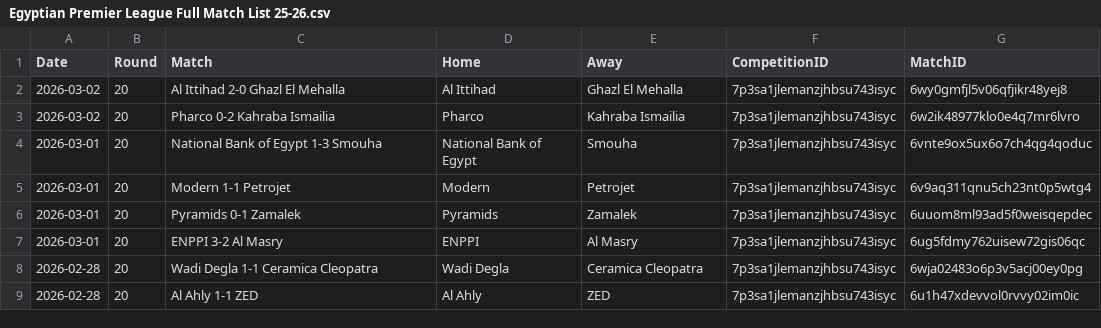
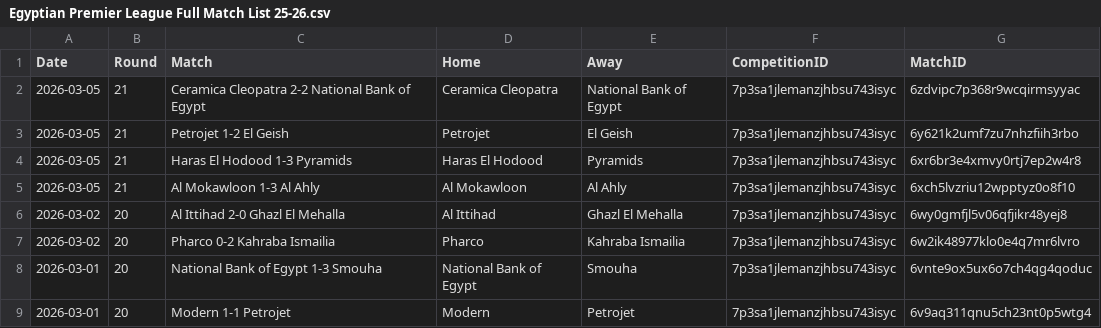
Before and after one commit to emrahderel/Post_Match_App, a CSV file: League_Files/Egyptian Premier League Full Match List 25-26.csv, drawn as a sheet; only a part is shown; the shorter side is filled out with more unchanged rows.

```diff
--- a/League_Files/Egyptian Premier League Full Match List 25-26.csv
+++ b/League_Files/Egyptian Premier League Full Match List 25-26.csv
@@ -1,2 +1,6 @@
 Date,Round,Match,Home,Away,CompetitionID,MatchID
+2026-03-05,21,Ceramica Cleopatra 2-2 National Bank of Egypt,Ceramica Cleopatra,National Bank of Egypt,7p3sa1jlemanzjhbsu743isyc,6zdvipc7p368r9wcqirmsyyac
+2026-03-05,21,Petrojet 1-2 El Geish,Petrojet,El Geish,7p3sa1jlemanzjhbsu743isyc,6y621k2umf7zu7nhzfiih3rbo
+2026-03-05,21,Haras El Hodood 1-3 Pyramids,Haras El Hodood,Pyramids,7p3sa1jlemanzjhbsu743isyc,6xr6br3e4xmvy0rtj7ep2w4r8
+2026-03-05,21,Al Mokawloon 1-3 Al Ahly,Al Mokawloon,Al Ahly,7p3sa1jlemanzjhbsu743isyc,6xch5lvzriu12wpptyz0o8f10
 2026-03-02,20,Al Ittihad 2-0 Ghazl El Mehalla,Al Ittihad,Ghazl El Mehalla,7p3sa1jlemanzjhbsu743isyc,6wy0gmfjl5v06qfjikr48yej8
```
Also changed, not shown: Stat_Files/A-League Men 25-26.csv, Stat_Files/Colombian Primera A 2026.csv, 27 other files.
